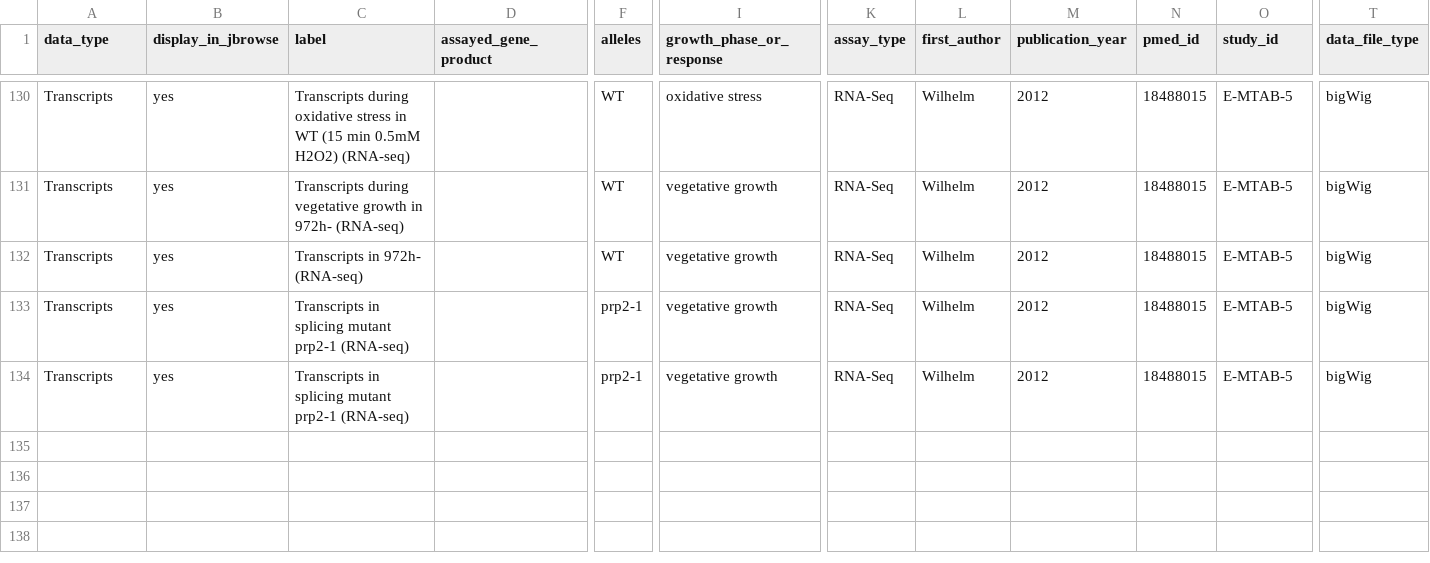
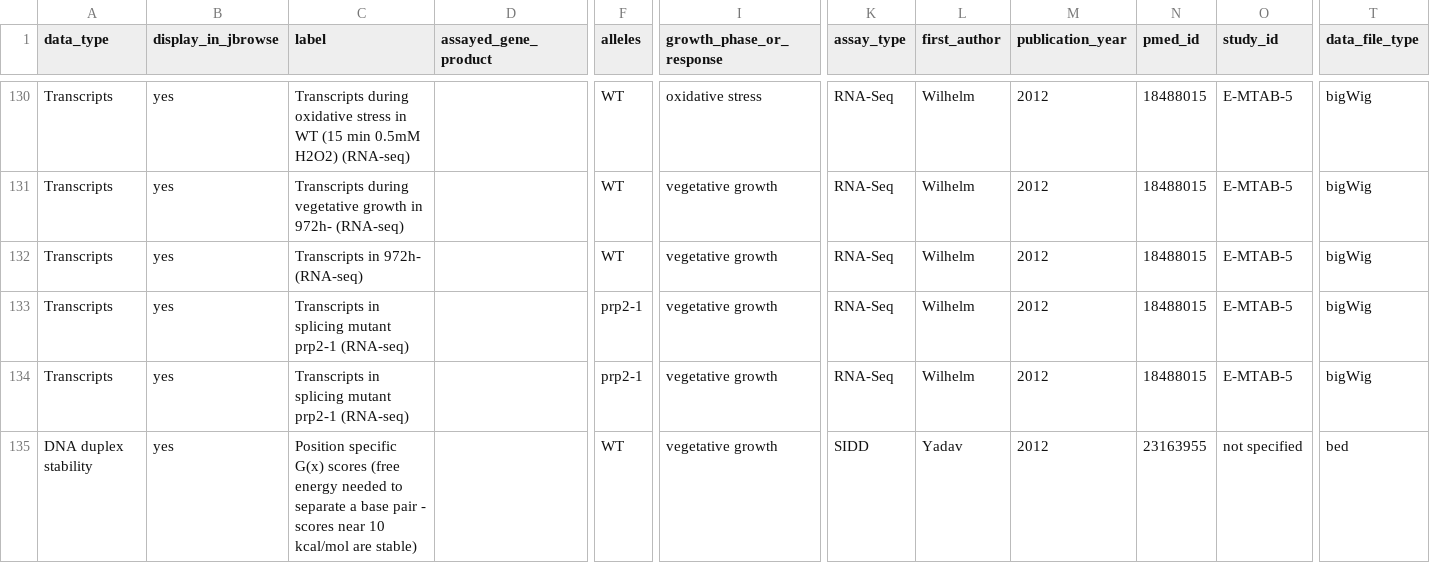
Before and after one commit to pombase/pombase-config, a CSV file: pombase_jbrowse_track_metadata.csv, drawn as a sheet; only a part is shown, gaps mark what is left out; rows hold the shown columns only; the diff names each change by its address in the sheet, - before the commit and + after, or states it on an @@ line.

Commit message:
added the gx data to the metadata file

```diff
--- a/pombase_jbrowse_track_metadata.csv
+++ b/pombase_jbrowse_track_metadata.csv
+row 135: DNA duplex stability | yes | Position specific G(x) scores (free energy needed to separate a base pair - scores near 10 kcal/mol are stable) |  | WT | vegetative growth | SIDD | Yadav | 2012 | 23163955 | not specified | bed
```
